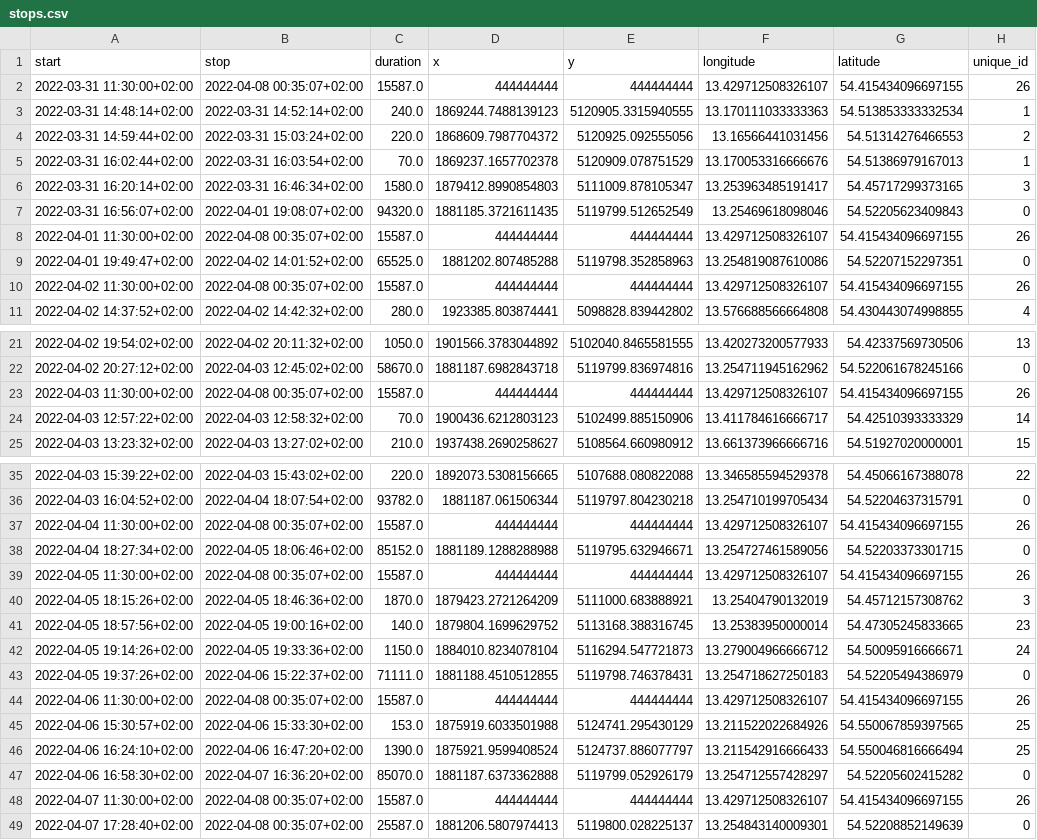
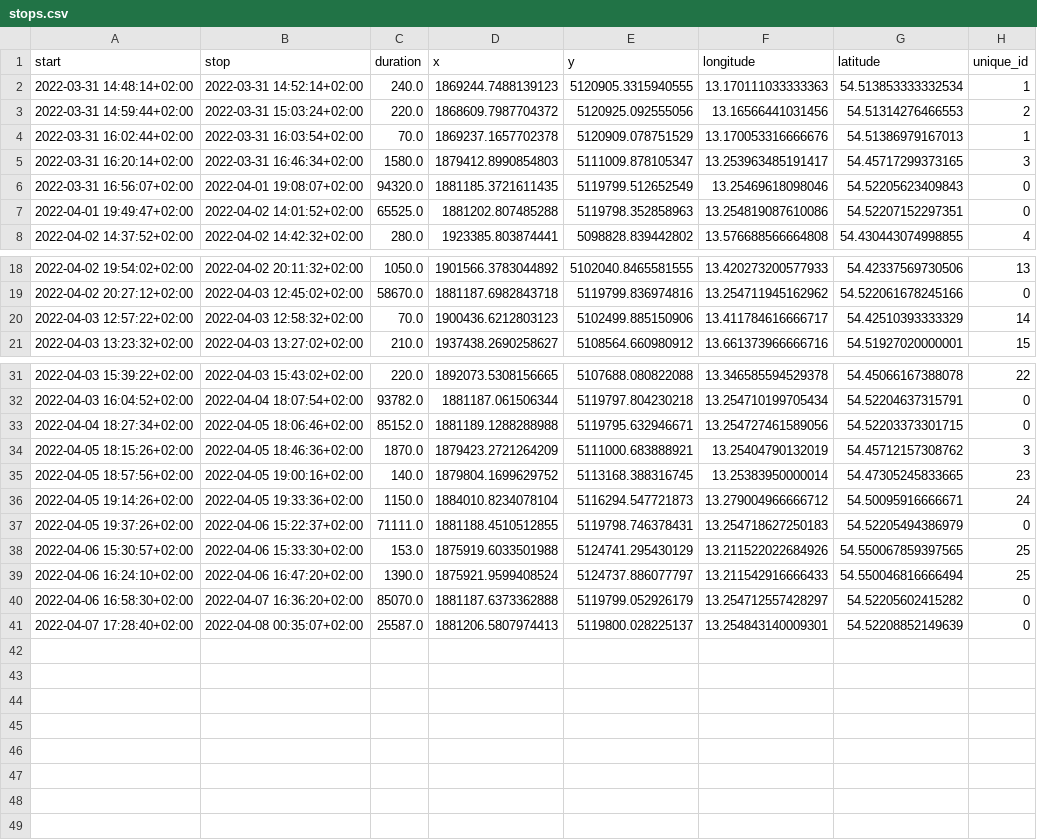
Before and after one commit to DamianAtlass/LocTrace, a CSV file: data/user2/stops.csv, drawn as a sheet; only a part is shown, gaps mark what is left out.

```diff
--- a/data/user2/stops.csv
+++ b/data/user2/stops.csv
@@ -1,3 +1,2 @@
 start,stop,duration,x,y,longitude,latitude,unique_id
-2022-03-31 11:30:00+02:00,2022-04-08 00:35:07+02:00,15587.0,444444444,444444444,13.429712508326107,54.415434096697155,26
 2022-03-31 14:48:14+02:00,2022-03-31 14:52:14+02:00,240.0,1869244.7488139123,5120905.3315940555,13.170111033333363,54.513853333332534,1
@@ -7,5 +6,3 @@ start,stop,duration,x,y,longitude,latitude,unique_id
 2022-03-31 16:56:07+02:00,2022-04-01 19:08:07+02:00,94320.0,1881185.3721611435,5119799.512652549,13.25469618098046,54.52205623409843,0
-2022-04-01 11:30:00+02:00,2022-04-08 00:35:07+02:00,15587.0,444444444,444444444,13.429712508326107,54.415434096697155,26
 2022-04-01 19:49:47+02:00,2022-04-02 14:01:52+02:00,65525.0,1881202.807485288,5119798.352858963,13.254819087610086,54.52207152297351,0
-2022-04-02 11:30:00+02:00,2022-04-08 00:35:07+02:00,15587.0,444444444,444444444,13.429712508326107,54.415434096697155,26
 2022-04-02 14:37:52+02:00,2022-04-02 14:42:32+02:00,280.0,1923385.803874441,5098828.839442802,13.576688566664808,54.430443074998855,4
@@ -22,3 +19,2 @@ start,stop,duration,x,y,longitude,latitude,unique_id
 2022-04-02 20:27:12+02:00,2022-04-03 12:45:02+02:00,58670.0,1881187.6982843718,5119799.836974816,13.254711945162962,54.522061678245166,0
-2022-04-03 11:30:00+02:00,2022-04-08 00:35:07+02:00,15587.0,444444444,444444444,13.429712508326107,54.415434096697155,26
 2022-04-03 12:57:22+02:00,2022-04-03 12:58:32+02:00,70.0,1900436.6212803123,5102499.885150906,13.411784616666717,54.42510393333329,14
@@ -36,5 +32,3 @@ start,stop,duration,x,y,longitude,latitude,unique_id
 2022-04-03 16:04:52+02:00,2022-04-04 18:07:54+02:00,93782.0,1881187.061506344,5119797.804230218,13.254710199705434,54.52204637315791,0
-2022-04-04 11:30:00+02:00,2022-04-08 00:35:07+02:00,15587.0,444444444,444444444,13.429712508326107,54.415434096697155,26
 2022-04-04 18:27:34+02:00,2022-04-05 18:06:46+02:00,85152.0,1881189.1288288988,5119795.632946671,13.254727461589056,54.52203373301715,0
-2022-04-05 11:30:00+02:00,2022-04-08 00:35:07+02:00,15587.0,444444444,444444444,13.429712508326107,54.415434096697155,26
 2022-04-05 18:15:26+02:00,2022-04-05 18:46:36+02:00,1870.0,1879423.2721264209,5111000.683888921,13.25404790132019,54.45712157308762,3
@@ -43,3 +37,2 @@ start,stop,duration,x,y,longitude,latitude,unique_id
 2022-04-05 19:37:26+02:00,2022-04-06 15:22:37+02:00,71111.0,1881188.4510512855,5119798.746378431,13.254718627250183,54.52205494386979,0
-2022-04-06 11:30:00+02:00,2022-04-08 00:35:07+02:00,15587.0,444444444,444444444,13.429712508326107,54.415434096697155,26
 2022-04-06 15:30:57+02:00,2022-04-06 15:33:30+02:00,153.0,1875919.6033501988,5124741.295430129,13.211522022684926,54.550067859397565,25
@@ -47,3 +40,2 @@ start,stop,duration,x,y,longitude,latitude,unique_id
 2022-04-06 16:58:30+02:00,2022-04-07 16:36:20+02:00,85070.0,1881187.6373362888,5119799.052926179,13.254712557428297,54.52205602415282,0
-2022-04-07 11:30:00+02:00,2022-04-08 00:35:07+02:00,15587.0,444444444,444444444,13.429712508326107,54.415434096697155,26
 2022-04-07 17:28:40+02:00,2022-04-08 00:35:07+02:00,25587.0,1881206.5807974413,5119800.028225137,13.254843140009301,54.52208852149639,0
```
Also changed, not shown: data/user1/stops.csv, data/user3/stops.csv, 4 other files.
